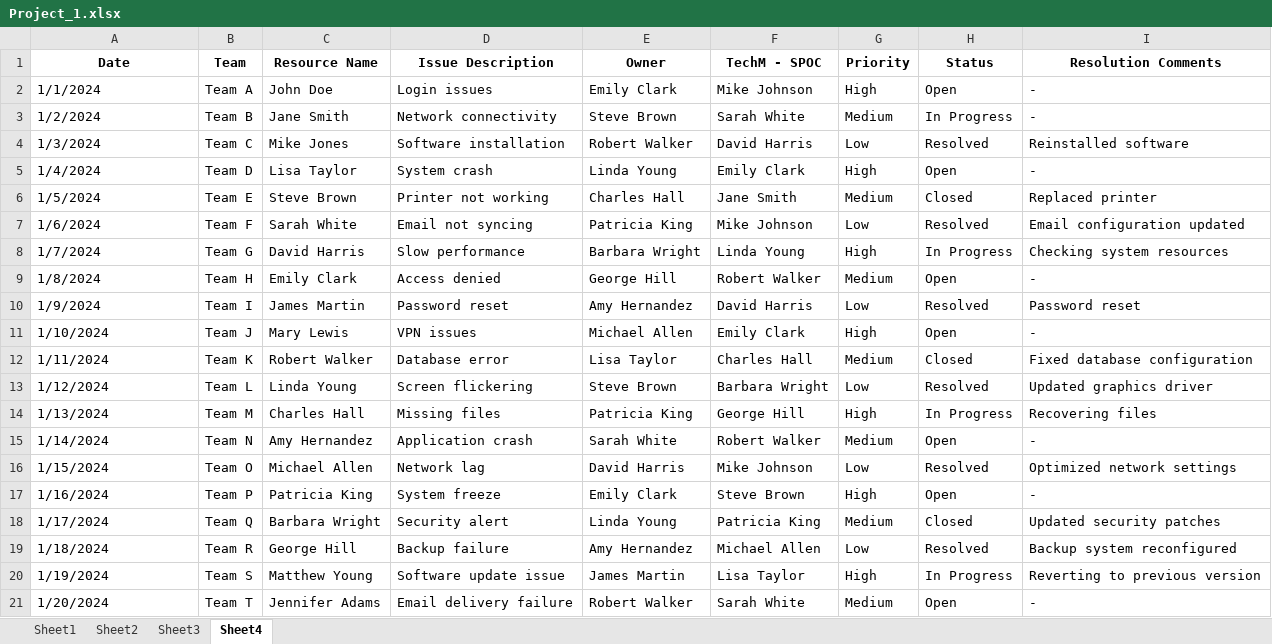
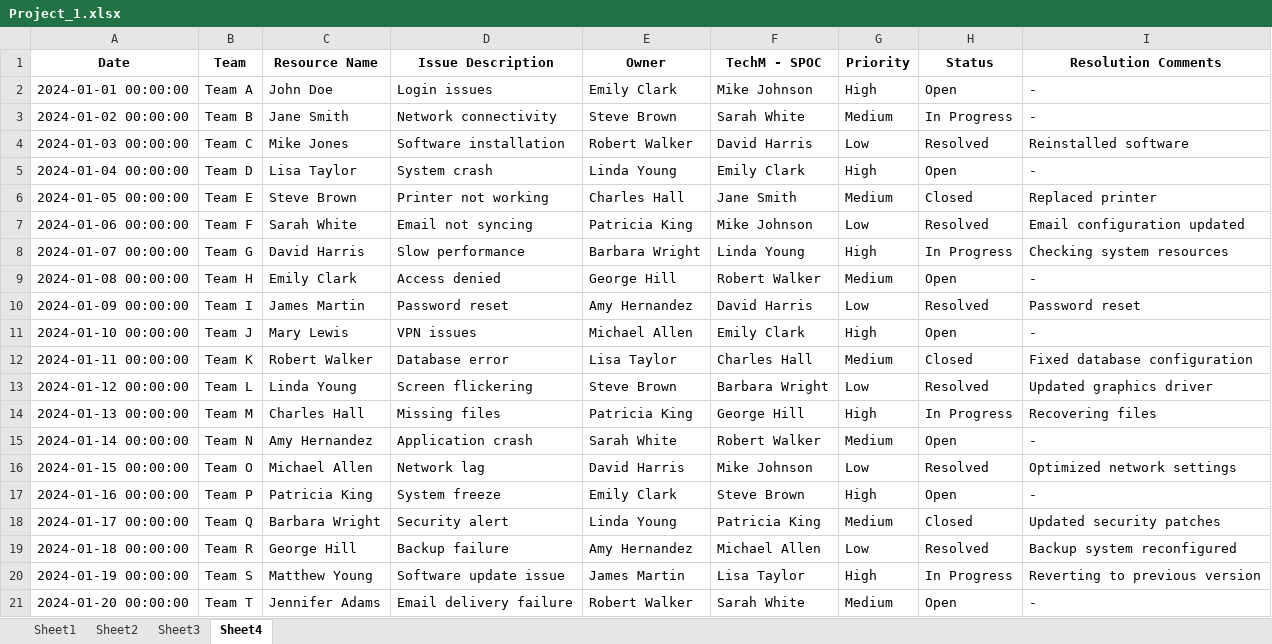
Before and after one commit to VaibhavP689/Databases, an Excel workbook: Project_1.xlsx, sheet Sheet4, drawn as a sheet; values as stored, in another font and other column widths than the file's, no borders; the diff names each change by its address in the sheet, - before the commit and + after, or states it on an @@ line.

```diff
--- a/Project_1.xlsx (sheet Sheet4)
+++ b/Project_1.xlsx (sheet Sheet4)
-A2 (Date): 1/1/2024
+A2 (Date): 2024-01-01 00:00:00
-A3 (Date): 1/2/2024
+A3 (Date): 2024-01-02 00:00:00
-A4 (Date): 1/3/2024
+A4 (Date): 2024-01-03 00:00:00
-A5 (Date): 1/4/2024
+A5 (Date): 2024-01-04 00:00:00
-A6 (Date): 1/5/2024
+A6 (Date): 2024-01-05 00:00:00
-A7 (Date): 1/6/2024
+A7 (Date): 2024-01-06 00:00:00
-A8 (Date): 1/7/2024
+A8 (Date): 2024-01-07 00:00:00
-A9 (Date): 1/8/2024
+A9 (Date): 2024-01-08 00:00:00
-A10 (Date): 1/9/2024
+A10 (Date): 2024-01-09 00:00:00
-A11 (Date): 1/10/2024
+A11 (Date): 2024-01-10 00:00:00
-A12 (Date): 1/11/2024
+A12 (Date): 2024-01-11 00:00:00
-A13 (Date): 1/12/2024
+A13 (Date): 2024-01-12 00:00:00
-A14 (Date): 1/13/2024
+A14 (Date): 2024-01-13 00:00:00
-A15 (Date): 1/14/2024
+A15 (Date): 2024-01-14 00:00:00
-A16 (Date): 1/15/2024
+A16 (Date): 2024-01-15 00:00:00
-A17 (Date): 1/16/2024
+A17 (Date): 2024-01-16 00:00:00
-A18 (Date): 1/17/2024
+A18 (Date): 2024-01-17 00:00:00
-A19 (Date): 1/18/2024
+A19 (Date): 2024-01-18 00:00:00
-A20 (Date): 1/19/2024
+A20 (Date): 2024-01-19 00:00:00
-A21 (Date): 1/20/2024
+A21 (Date): 2024-01-20 00:00:00
```
Also changed, not shown: sheet Sheet1, sheet Sheet2, sheet Sheet3, 16 other files.
